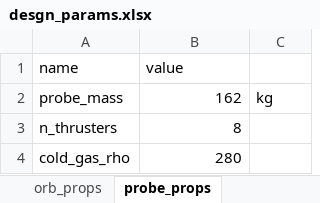
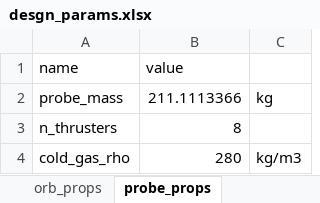
Before and after one commit to LMaiorano/DSE-AOCS-Design, an Excel workbook: data/desgn_params.xlsx, sheet probe_props, drawn as a sheet; values as stored, in another font and other column widths than the file's, no borders; the diff names each change by its address in the sheet, - before the commit and + after, or states it on an @@ line.

```diff
--- a/data/desgn_params.xlsx (sheet probe_props)
+++ b/data/desgn_params.xlsx (sheet probe_props)
-B2 (value): 162
+B2 (value): 211.1113366
-C4: (empty)
+C4: kg/m3
```
Also changed, not shown: sheet hardware, sheet PRIMARY INPUTS, sheet orb_mission, sheet orb_props, data/geometry.xlsx, 6 other files.
